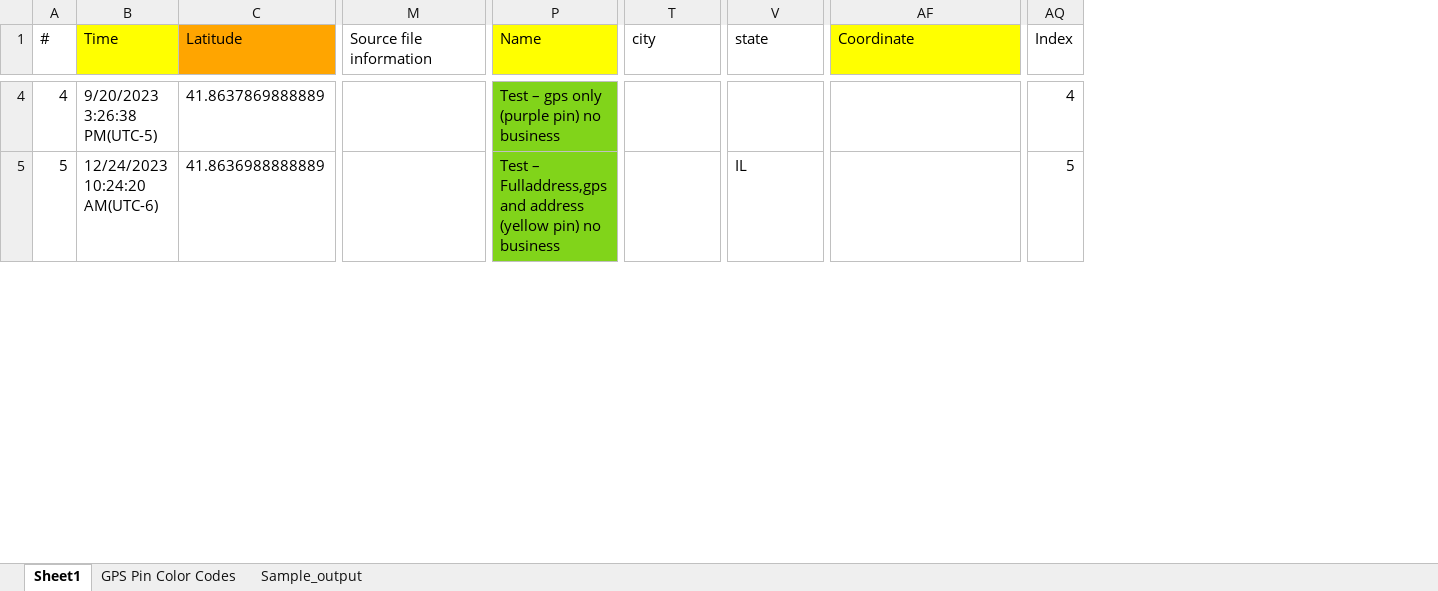
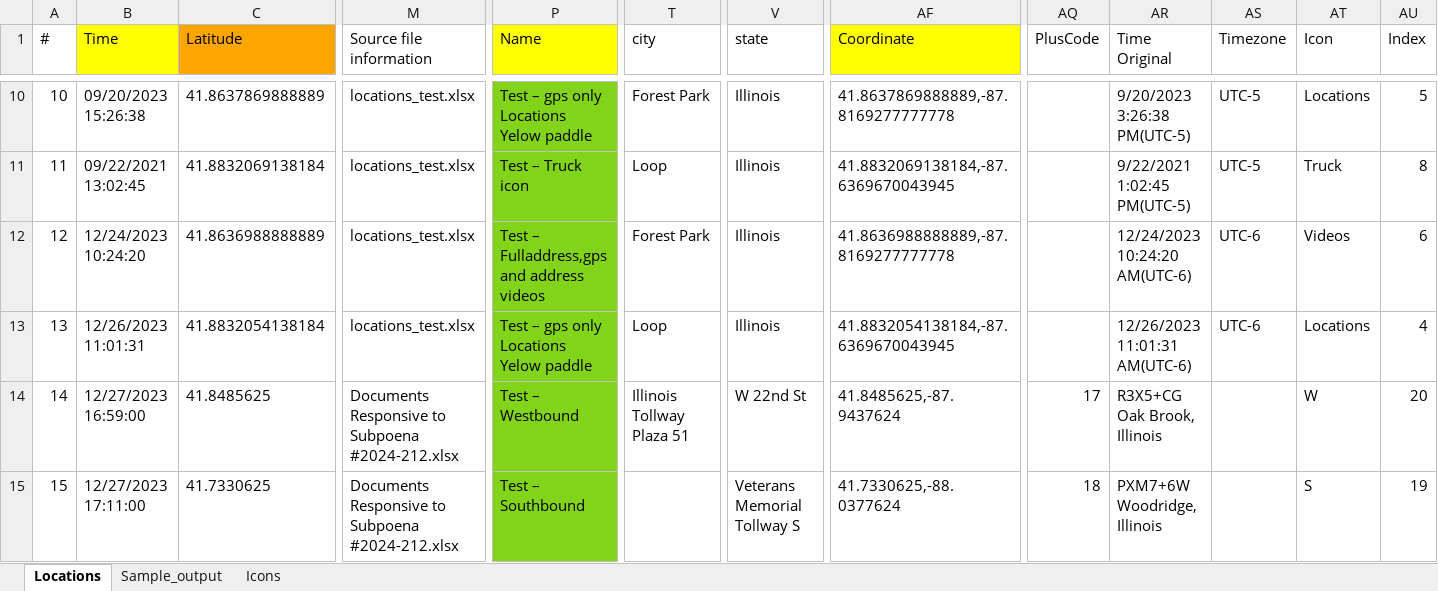
Before and after one commit to LincolnLandForensics/HodgePodge, an Excel workbook: locations_test.xlsx, sheet Locations, drawn as a sheet; only a part is shown, gaps mark what is left out; values as stored, in another font and other column widths than the file's, no borders; addresses are those after the commit; rows hold the shown columns only; the diff covers the shown part only; the diff names each change by its address in the sheet, - before the commit and + after, or states it on an @@ line.

Commit message:
added icons togps2address

```diff
--- a/locations_test.xlsx (sheet Locations)
+++ b/locations_test.xlsx (sheet Locations)
-sheet tab: Sheet1
+sheet tab: Locations
-sheet tab: GPS Pin Color Codes
+sheet tab: Icons
+column AQ (PlusCode), empty
+column AR (Time Original), row 10: 9/20/2023 3:26:38 PM(UTC-5); row 12: 12/24/2023 10:24:20 AM(UTC-6)
+column AS (Timezone), row 10: UTC-5; row 12: UTC-6
+column AT (Icon), row 10: Locations; row 12: Videos
@@ column A (#) renumbered between rows 7 and 22 @@
-B10 (Time): 9/20/2023 3:26:38 PM(UTC-5)
+B10 (Time): 09/20/2023 15:26:38
-M10 (Source file information): (empty)
+M10 (Source file information): locations_test.xlsx
-P10 (Name): Test – gps only (purple pin) no business
+P10 (Name): Test – gps only Locations Yelow paddle
-T10 (city): (empty)
+T10 (city): Forest Park
-V10 (state): (empty)
+V10 (state): Illinois
-AF10 (Coordinate): (empty)
+AF10 (Coordinate): 41.8637869888889,-87.8169277777778
-AU10 (Index): 4
+AU10 (Index): 5
+row 11: 11 | 09/22/2021 13:02:45 | 41.8832069138184 | locations_test.xlsx | Test – Truck icon | Loop | Illinois | 41.8832069138184,-87.6369670043945 |  | 9/22/2021 1:02:45 PM(UTC-5) | UTC-5 | Truck | 8
-B12 (Time): 12/24/2023 10:24:20 AM(UTC-6)
+B12 (Time): 12/24/2023 10:24:20
-M12 (Source file information): (empty)
+M12 (Source file information): locations_test.xlsx
-P12 (Name): …and address (yellow pin) no business
+P12 (Name): …and address videos
-T12 (city): (empty)
+T12 (city): Forest Park
-V12 (state): IL
+V12 (state): Illinois
-AF12 (Coordinate): (empty)
+AF12 (Coordinate): 41.8636988888889,-87.8169277777778
-AU12 (Index): 5
+AU12 (Index): 6
+row 13: 13 | 12/26/2023 11:01:31 | 41.8832054138184 | locations_test.xlsx | Test – gps only Locations Yelow paddle | Loop | Illinois | 41.8832054138184,-87.6369670043945 |  | 12/26/2023 11:01:31 AM(UTC-6) | UTC-6 | Locations | 4
+row 14: 14 | 12/27/2023 16:59:00 | 41.8485625 | Documents Responsive to Subpoena #2024-212.xlsx | Test – Westbound | Illinois Tollway Plaza 51 | W 22nd St | 41.8485625,-87.9437624 | 17 | R3X5+CG Oak Brook, Illinois |  | W | 20
+row 15: 15 | 12/27/2023 17:11:00 | 41.7330625 | Documents Responsive to Subpoena #2024-212.xlsx | Test – Southbound |  | Veterans Memorial Tollway S | 41.7330625,-88.0377624 | 18 | PXM7+6W Woodridge, Illinois |  | S | 19
```
Also changed, not shown: 11 added rows, 8 removed rows, 86 edited cells and cell formats elsewhere in this sheet, sheet Sample_output, charts or pictures.
